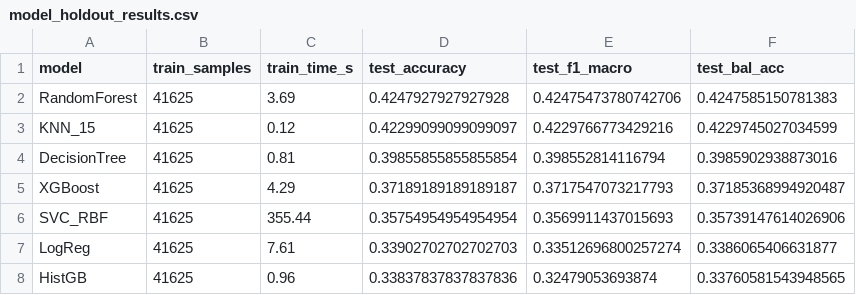
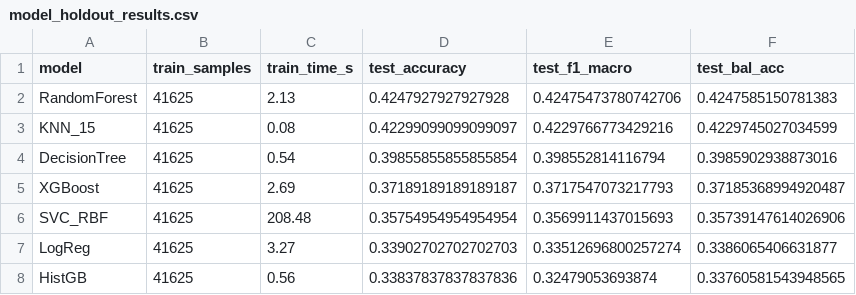
Before and after one commit to jdejones/jdejones.github.io, a CSV file: kaggle_datasets/healthcare/artifacts/model_holdout_results.csv, drawn as a sheet.

Commit message:
test

```diff
--- a/kaggle_datasets/healthcare/artifacts/model_holdout_results.csv
+++ b/kaggle_datasets/healthcare/artifacts/model_holdout_results.csv
@@ -1,8 +1,8 @@
 model,train_samples,train_time_s,test_accuracy,test_f1_macro,test_bal_acc
-RandomForest,41625,3.69,0.4247927927927928,0.42475473780742706,0.4247585150781383
-KNN_15,41625,0.12,0.42299099099099097,0.4229766773429216,0.4229745027034599
-DecisionTree,41625,0.81,0.39855855855855854,0.398552814116794,0.3985902938873016
-XGBoost,41625,4.29,0.37189189189189187,0.3717547073217793,0.37185368994920487
-SVC_RBF,41625,355.44,0.35754954954954954,0.3569911437015693,0.35739147614026906
-LogReg,41625,7.61,0.33902702702702703,0.33512696800257274,0.3386065406631877
-HistGB,41625,0.96,0.33837837837837836,0.32479053693874,0.33760581543948565
+RandomForest,41625,2.13,0.4247927927927928,0.42475473780742706,0.4247585150781383
+KNN_15,41625,0.08,0.42299099099099097,0.4229766773429216,0.4229745027034599
+DecisionTree,41625,0.54,0.39855855855855854,0.398552814116794,0.3985902938873016
+XGBoost,41625,2.69,0.37189189189189187,0.3717547073217793,0.37185368994920487
+SVC_RBF,41625,208.48,0.35754954954954954,0.3569911437015693,0.35739147614026906
+LogReg,41625,3.27,0.33902702702702703,0.33512696800257274,0.3386065406631877
+HistGB,41625,0.56,0.33837837837837836,0.32479053693874,0.33760581543948565
```
Also changed, not shown: 1 other file.
